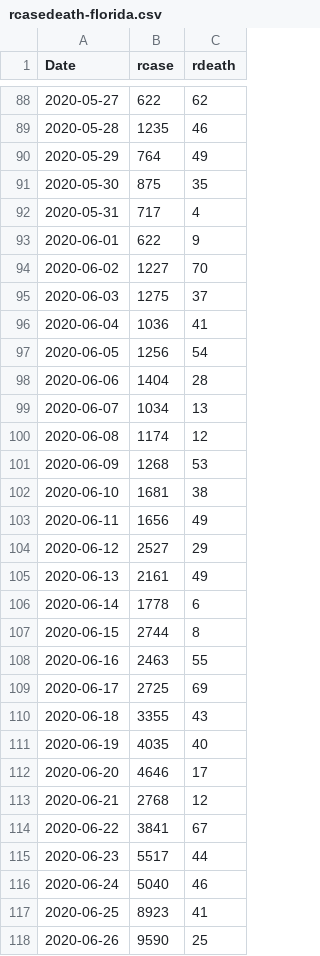
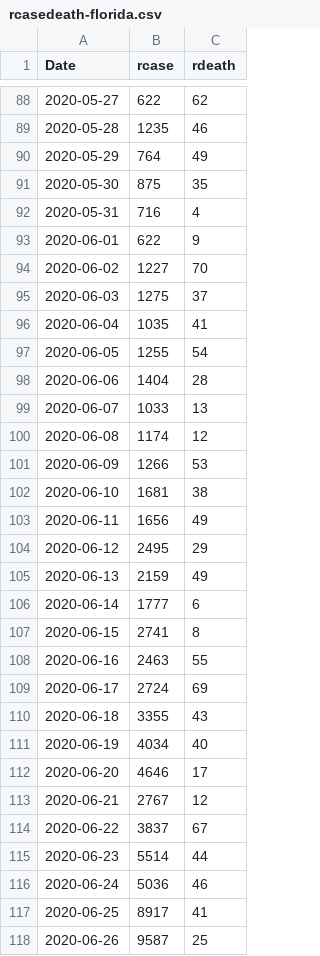
Before and after one commit to kokbent/fl-covid19, a CSV file: ts/rcasedeath-florida.csv, drawn as a sheet; only a part is shown, gaps mark what is left out; the diff covers the shown part only.

```diff
--- a/ts/rcasedeath-florida.csv
+++ b/ts/rcasedeath-florida.csv
@@ -91,3 +91,3 @@ Date,rcase,rdeath
 2020-05-30,875,35
-2020-05-31,717,4
+2020-05-31,716,4
 2020-06-01,622,9
@@ -95,24 +95,24 @@ Date,rcase,rdeath
 2020-06-03,1275,37
-2020-06-04,1036,41
-2020-06-05,1256,54
+2020-06-04,1035,41
+2020-06-05,1255,54
 2020-06-06,1404,28
-2020-06-07,1034,13
+2020-06-07,1033,13
 2020-06-08,1174,12
-2020-06-09,1268,53
+2020-06-09,1266,53
 2020-06-10,1681,38
 2020-06-11,1656,49
-2020-06-12,2527,29
-2020-06-13,2161,49
-2020-06-14,1778,6
-2020-06-15,2744,8
+2020-06-12,2495,29
+2020-06-13,2159,49
+2020-06-14,1777,6
+2020-06-15,2741,8
 2020-06-16,2463,55
-2020-06-17,2725,69
+2020-06-17,2724,69
 2020-06-18,3355,43
-2020-06-19,4035,40
+2020-06-19,4034,40
 2020-06-20,4646,17
-2020-06-21,2768,12
-2020-06-22,3841,67
-2020-06-23,5517,44
-2020-06-24,5040,46
-2020-06-25,8923,41
-2020-06-26,9590,25
+2020-06-21,2767,12
+2020-06-22,3837,67
+2020-06-23,5514,44
+2020-06-24,5036,46
+2020-06-25,8917,41
+2020-06-26,9587,25
```
Also changed, not shown: 28 added rows and 73 edited cells elsewhere in this file, ts/rcasedeath-broward.csv, ts/rcasedeath-dade.csv, 7 other files.
